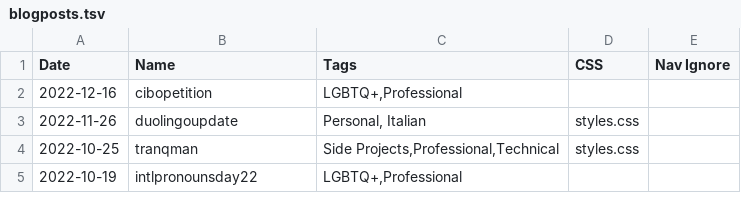
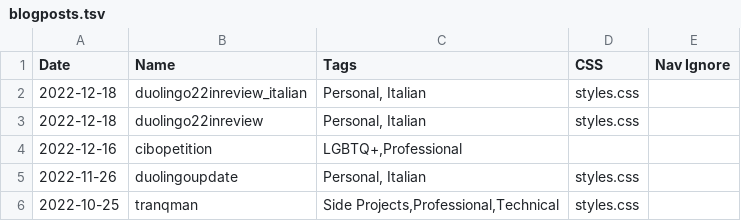
Before and after one commit to charlieroses/charlieroses, a TSV file: src/blog/blogposts.tsv, drawn as a sheet; only a part is shown; the shorter side is filled out with more unchanged rows.

Commit message:
Duolingo Year in Review

```diff
--- a/src/blog/blogposts.tsv
+++ b/src/blog/blogposts.tsv
@@ -1,2 +1,4 @@
 Date	Name	Tags	CSS	Nav Ignore
+2022-12-18	duolingo22inreview_italian	Personal, Italian	styles.css	
+2022-12-18	duolingo22inreview	Personal, Italian	styles.css	
 2022-12-16	cibopetition	LGBTQ+,Professional		
```
Also changed, not shown: 11 other files.
